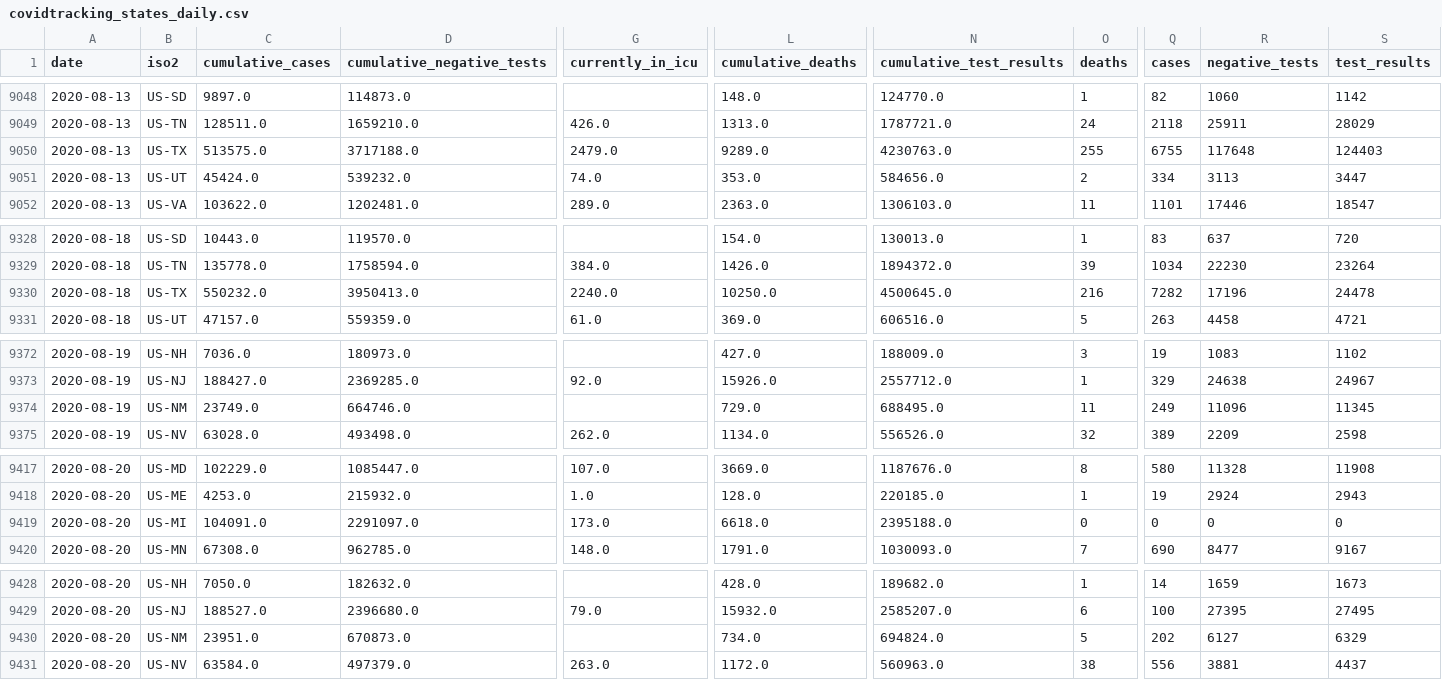
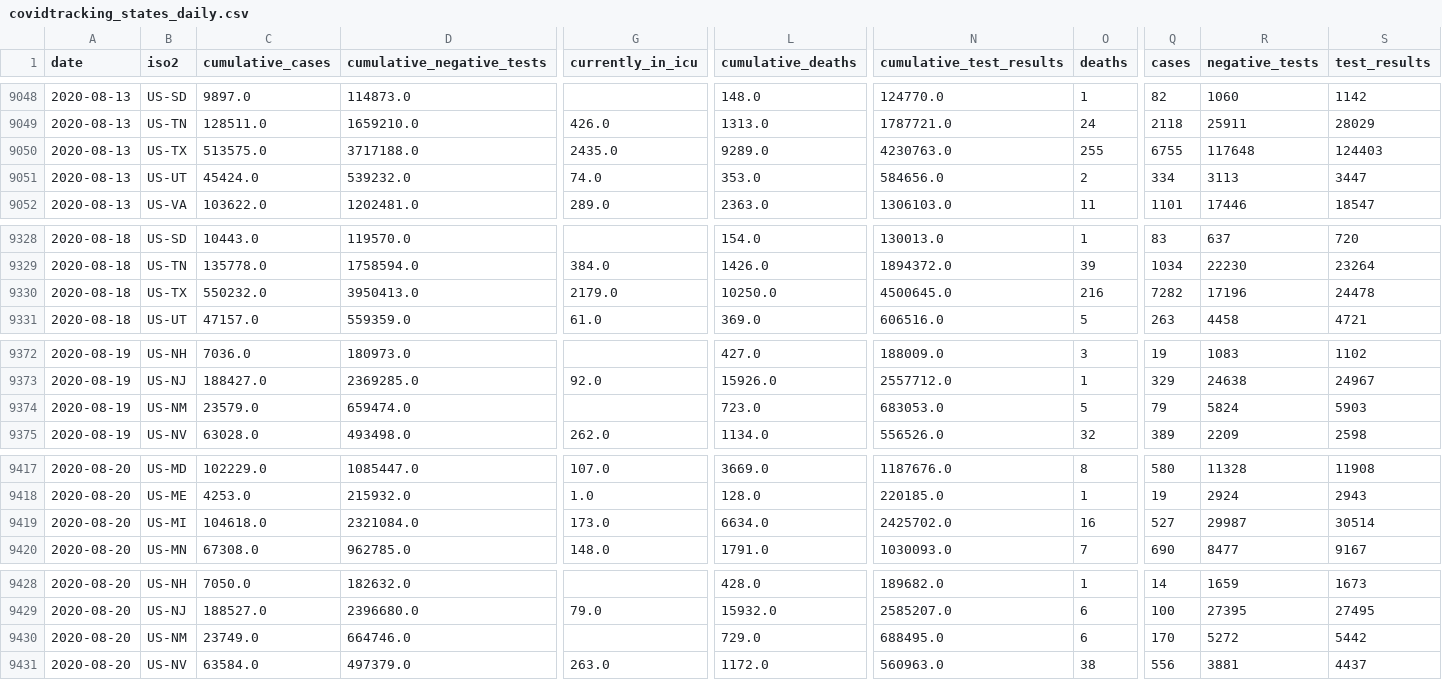
Before and after one commit to kmatarese/glide-covid-19, a CSV file: glide_covid_19/data/covidtracking_states_daily.csv, drawn as a sheet; only a part is shown, gaps mark what is left out; removed rows and columns are numbered as before the commit, all else as after; rows hold the shown columns only; the diff covers the shown part only; the diff names each change by its address in the sheet, - before the commit and + after, or states it on an @@ line.

```diff
--- a/glide_covid_19/data/covidtracking_states_daily.csv
+++ b/glide_covid_19/data/covidtracking_states_daily.csv
-G9050 (currently_in_icu): 2479.0
+G9050 (currently_in_icu): 2435.0
-G9330 (currently_in_icu): 2240.0
+G9330 (currently_in_icu): 2179.0
-row 9374: 2020-08-19 | US-NM | 23749.0 | 664746.0 |  | 729.0 | 688495.0 | 11 | 249 | 11096 | 11345
+row 9374: 2020-08-19 | US-NM | 23579.0 | 659474.0 |  | 723.0 | 683053.0 | 5 | 79 | 5824 | 5903
-C9419 (cumulative_cases): 104091.0
+C9419 (cumulative_cases): 104618.0
-D9419 (cumulative_negative_tests): 2291097.0
+D9419 (cumulative_negative_tests): 2321084.0
-L9419 (cumulative_deaths): 6618.0
+L9419 (cumulative_deaths): 6634.0
-N9419 (cumulative_test_results): 2395188.0
+N9419 (cumulative_test_results): 2425702.0
-O9419 (deaths): 0
+O9419 (deaths): 16
-Q9419 (cases): 0
+Q9419 (cases): 527
-R9419 (negative_tests): 0
+R9419 (negative_tests): 29987
-S9419 (test_results): 0
+S9419 (test_results): 30514
-row 9430: 2020-08-20 | US-NM | 23951.0 | 670873.0 |  | 734.0 | 694824.0 | 5 | 202 | 6127 | 6329
+row 9430: 2020-08-20 | US-NM | 23749.0 | 664746.0 |  | 729.0 | 688495.0 | 6 | 170 | 5272 | 5442
```
Also changed, not shown: 1 edited cell elsewhere in this file, 2 other files.
